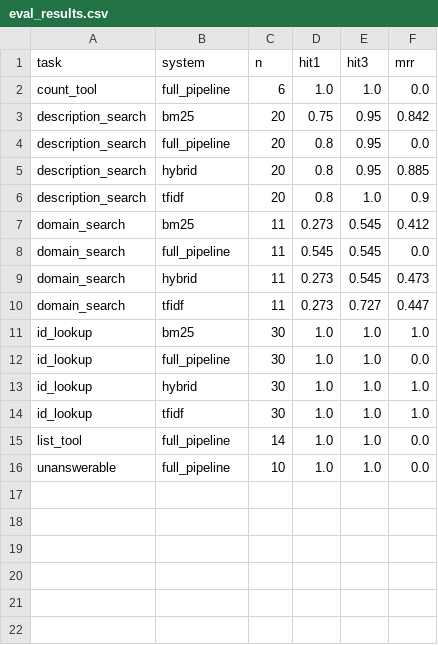
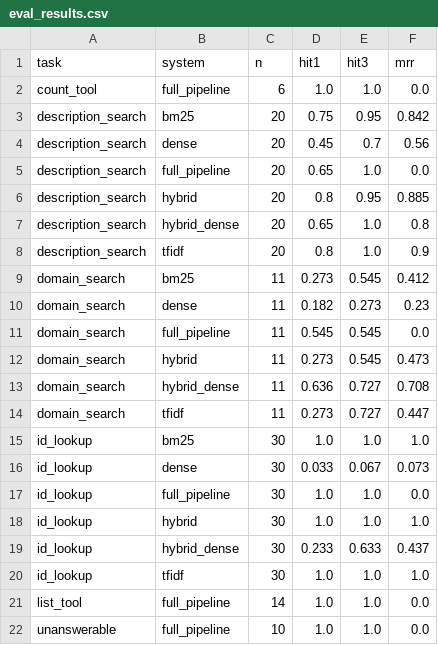
Before and after one commit to shreejan-v/MAG-RAG, a CSV file: outputs/eval_results.csv, drawn as a sheet.

Commit message:
Add optional dense retrieval, routing for ID queries, and expanded evaluation

```diff
--- a/outputs/eval_results.csv
+++ b/outputs/eval_results.csv
@@ -3,12 +3,18 @@ count_tool,full_pipeline,6,1.0,1.0,0.0
 description_search,bm25,20,0.75,0.95,0.842
-description_search,full_pipeline,20,0.8,0.95,0.0
+description_search,dense,20,0.45,0.7,0.56
+description_search,full_pipeline,20,0.65,1.0,0.0
 description_search,hybrid,20,0.8,0.95,0.885
+description_search,hybrid_dense,20,0.65,1.0,0.8
 description_search,tfidf,20,0.8,1.0,0.9
 domain_search,bm25,11,0.273,0.545,0.412
+domain_search,dense,11,0.182,0.273,0.23
 domain_search,full_pipeline,11,0.545,0.545,0.0
 domain_search,hybrid,11,0.273,0.545,0.473
+domain_search,hybrid_dense,11,0.636,0.727,0.708
 domain_search,tfidf,11,0.273,0.727,0.447
 id_lookup,bm25,30,1.0,1.0,1.0
+id_lookup,dense,30,0.033,0.067,0.073
 id_lookup,full_pipeline,30,1.0,1.0,0.0
 id_lookup,hybrid,30,1.0,1.0,1.0
+id_lookup,hybrid_dense,30,0.233,0.633,0.437
 id_lookup,tfidf,30,1.0,1.0,1.0
```
Also changed, not shown: 5 other files.
